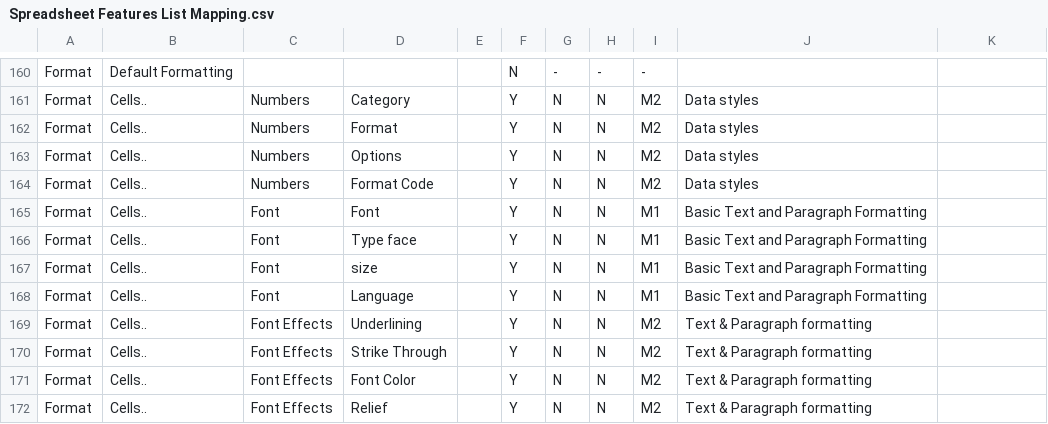
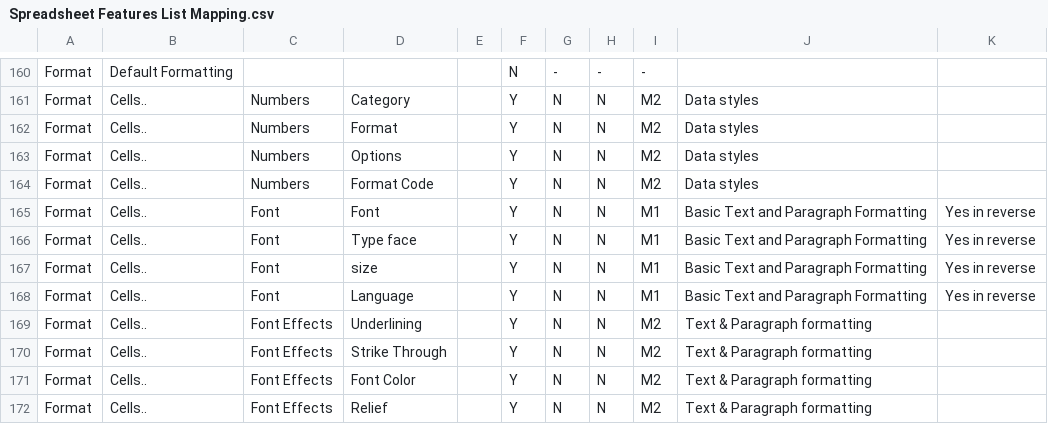
Before and after one commit to svn2github/zlib123, a CSV file: docs/Tester documentation/Spreadsheet Features List Mapping.csv, drawn as a sheet; only a part is shown, gaps mark what is left out.

Commit message:
Feature List update
git-svn-id: http://svn.code.sf.net/p/odf-converter/code/trunk@1738 24c45a59-3718-0410-950f-d1d872dd8675

```diff
--- a/docs/Tester documentation/Spreadsheet Features List Mapping.csv
+++ b/docs/Tester documentation/Spreadsheet Features List Mapping.csv
@@ -167,6 +167,6 @@ Format;Cells..;Numbers;Options;;Y;N;N;M2;Data styles;
 Format;Cells..;Numbers;Format Code;;Y;N;N;M2;Data styles;
-Format;Cells..;Font;Font ;;Y;N;N;M1;Basic Text and Paragraph Formatting;
-Format;Cells..;Font;Type face;;Y;N;N;M1;Basic Text and Paragraph Formatting;
-Format;Cells..;Font;size;;Y;N;N;M1;Basic Text and Paragraph Formatting;
-Format;Cells..;Font;Language;;Y;N;N;M1;Basic Text and Paragraph Formatting;
+Format;Cells..;Font;Font ;;Y;N;N;M1;Basic Text and Paragraph Formatting;Yes in reverse
+Format;Cells..;Font;Type face;;Y;N;N;M1;Basic Text and Paragraph Formatting;Yes in reverse
+Format;Cells..;Font;size;;Y;N;N;M1;Basic Text and Paragraph Formatting;Yes in reverse
+Format;Cells..;Font;Language;;Y;N;N;M1;Basic Text and Paragraph Formatting;Yes in reverse
 Format;Cells..;Font Effects;Underlining;;Y;N;N;M2;Text & Paragraph formatting;
```
